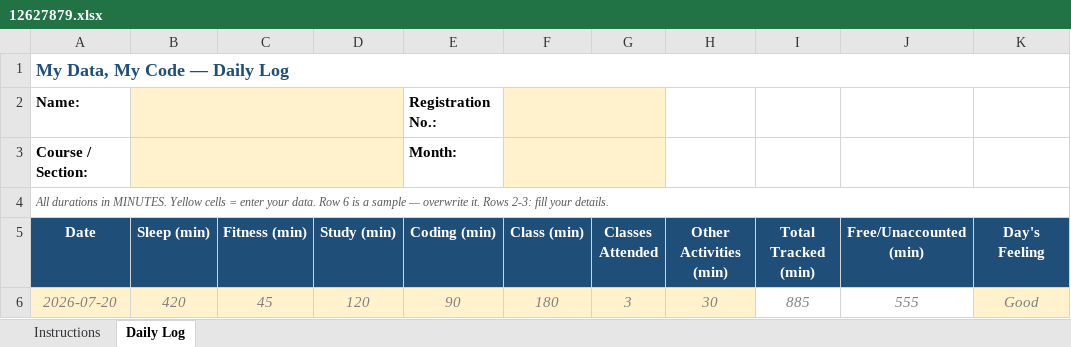
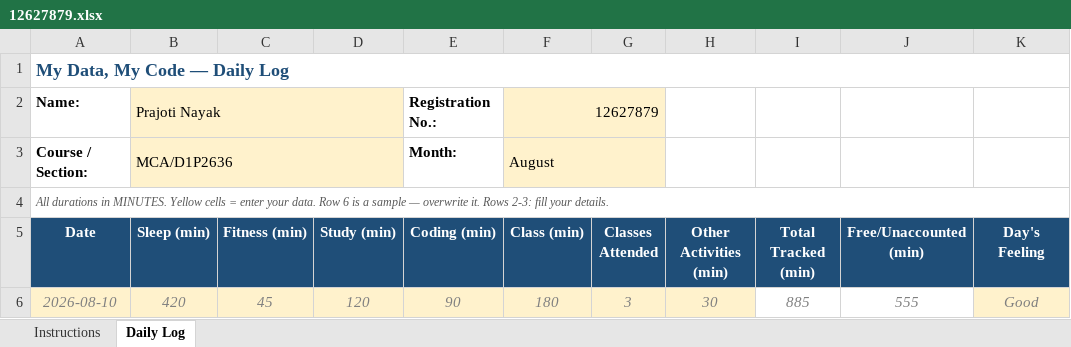
Before and after one commit to prajotinayak-spec/cap776, an Excel workbook: 12627879.xlsx, sheet Daily Log, drawn as a sheet; only a part is shown; values as stored, in another font and other column widths than the file's, no borders; conditional formats not drawn; the diff names each change by its address in the sheet, - before the commit and + after, or states it on an @@ line.

Commit message:
28-AUG-2026

```diff
--- a/12627879.xlsx (sheet Daily Log)
+++ b/12627879.xlsx (sheet Daily Log)
-B2 (Sleep (min)): (empty)
+B2 (Sleep (min)): Prajoti Nayak
-F2 (Class (min)): (empty)
+F2 (Class (min)): 12627879
-B3 (Sleep (min)): (empty)
+B3 (Sleep (min)): MCA/D1P2636
-F3 (Class (min)): (empty)
+F3 (Class (min)): August
-A6 (Date): 2026-07-20
+A6 (Date): 2026-08-10
```
